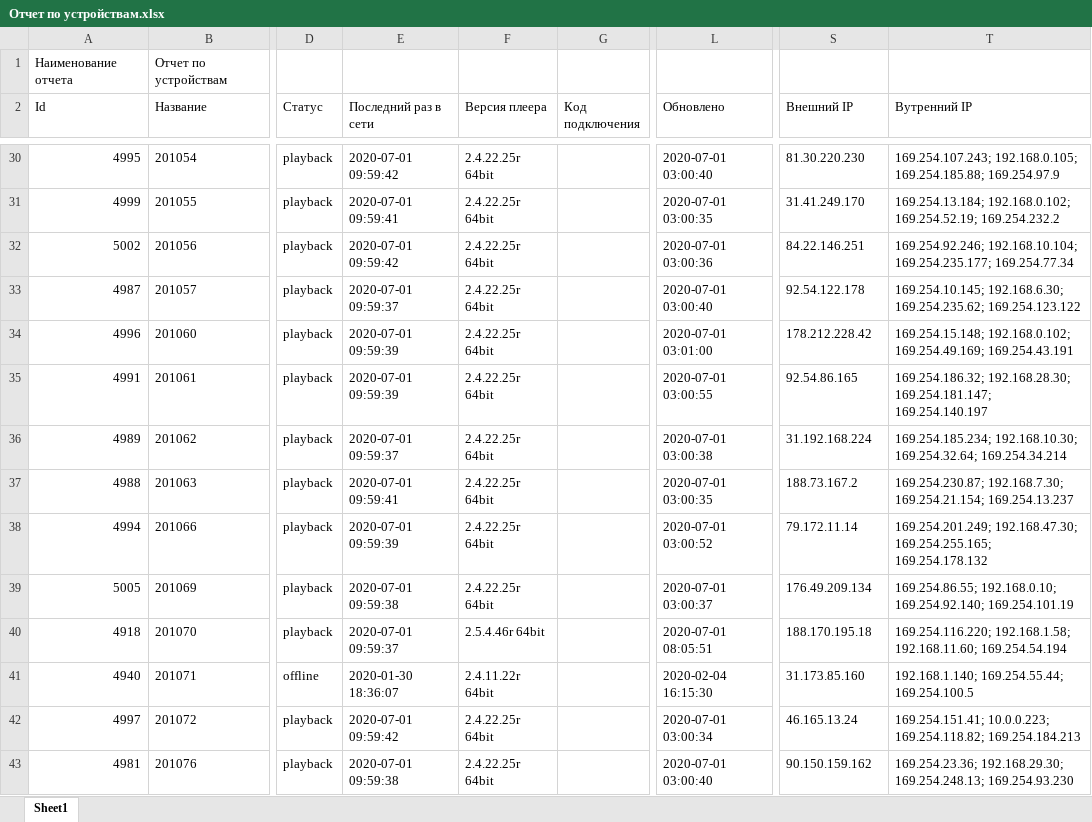
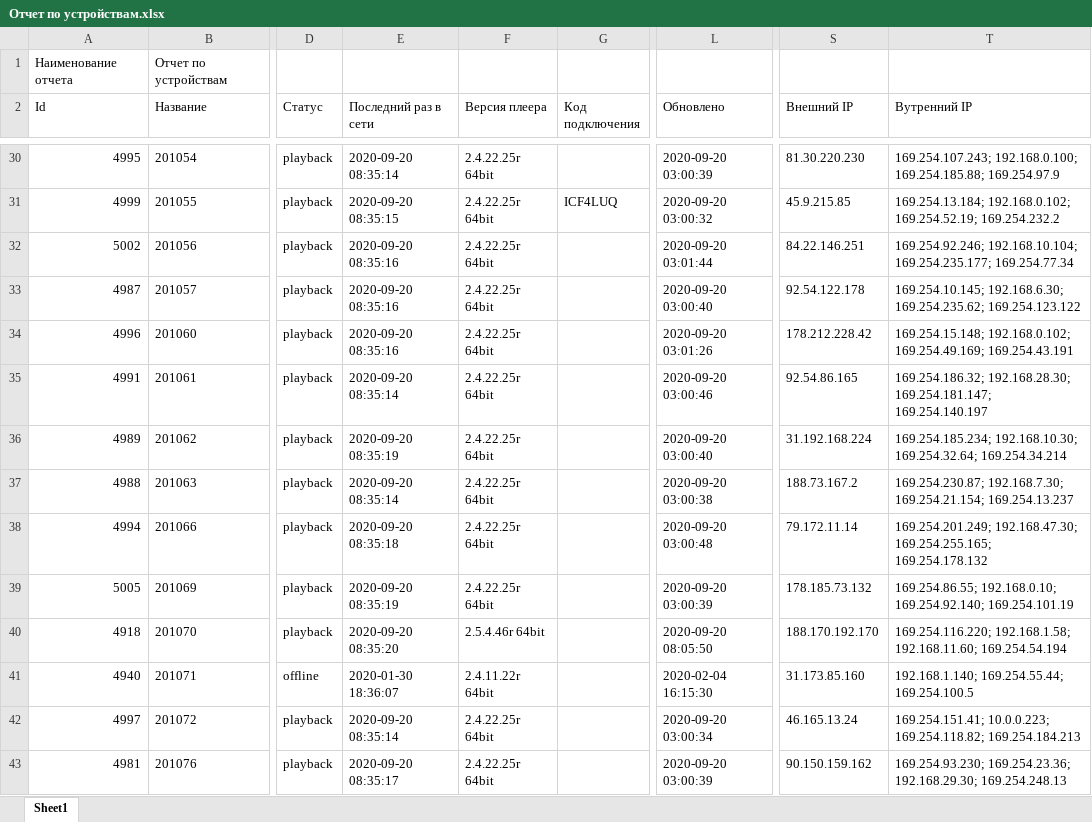
Before and after one commit to TimurL10/GetXmlProject, an Excel workbook: Reports/Отчет по устройствам.xlsx, sheet Sheet1, drawn as a sheet; only a part is shown, gaps mark what is left out; values as stored, in another font and other column widths than the file's, no borders; the diff covers the shown part only; the diff names each change by its address in the sheet, - before the commit and + after, or states it on an @@ line.

```diff
--- a/Reports/Отчет по устройствам.xlsx (sheet Sheet1)
+++ b/Reports/Отчет по устройствам.xlsx (sheet Sheet1)
-E30 (Последний раз в сети): 2020-07-01 09:59:42
+E30 (Последний раз в сети): 2020-09-20 08:35:14
-L30 (Обновлено): 2020-07-01 03:00:40
+L30 (Обновлено): 2020-09-20 03:00:39
-T30 (Вутренний IP): 169.254.107.243; 192.168.0.105; 169.254.185.88; 169.254.97.9
+T30 (Вутренний IP): 169.254.107.243; 192.168.0.100; 169.254.185.88; 169.254.97.9
-E31 (Последний раз в сети): 2020-07-01 09:59:41
+E31 (Последний раз в сети): 2020-09-20 08:35:15
-G31 (Код подключения): (empty)
+G31 (Код подключения): ICF4LUQ
-L31 (Обновлено): 2020-07-01 03:00:35
+L31 (Обновлено): 2020-09-20 03:00:32
-S31 (Внешний IP): 31.41.249.170
+S31 (Внешний IP): 45.9.215.85
-E32 (Последний раз в сети): 2020-07-01 09:59:42
+E32 (Последний раз в сети): 2020-09-20 08:35:16
-L32 (Обновлено): 2020-07-01 03:00:36
+L32 (Обновлено): 2020-09-20 03:01:44
-E33 (Последний раз в сети): 2020-07-01 09:59:37
+E33 (Последний раз в сети): 2020-09-20 08:35:16
-L33 (Обновлено): 2020-07-01 03:00:40
+L33 (Обновлено): 2020-09-20 03:00:40
-E34 (Последний раз в сети): 2020-07-01 09:59:39
+E34 (Последний раз в сети): 2020-09-20 08:35:16
-L34 (Обновлено): 2020-07-01 03:01:00
+L34 (Обновлено): 2020-09-20 03:01:26
-E35 (Последний раз в сети): 2020-07-01 09:59:39
+E35 (Последний раз в сети): 2020-09-20 08:35:14
-L35 (Обновлено): 2020-07-01 03:00:55
+L35 (Обновлено): 2020-09-20 03:00:46
-E36 (Последний раз в сети): 2020-07-01 09:59:37
+E36 (Последний раз в сети): 2020-09-20 08:35:19
-L36 (Обновлено): 2020-07-01 03:00:38
+L36 (Обновлено): 2020-09-20 03:00:40
-E37 (Последний раз в сети): 2020-07-01 09:59:41
+E37 (Последний раз в сети): 2020-09-20 08:35:14
-L37 (Обновлено): 2020-07-01 03:00:35
+L37 (Обновлено): 2020-09-20 03:00:38
-E38 (Последний раз в сети): 2020-07-01 09:59:39
+E38 (Последний раз в сети): 2020-09-20 08:35:18
-L38 (Обновлено): 2020-07-01 03:00:52
+L38 (Обновлено): 2020-09-20 03:00:48
-E39 (Последний раз в сети): 2020-07-01 09:59:38
+E39 (Последний раз в сети): 2020-09-20 08:35:19
-L39 (Обновлено): 2020-07-01 03:00:37
+L39 (Обновлено): 2020-09-20 03:00:39
-S39 (Внешний IP): 176.49.209.134
+S39 (Внешний IP): 178.185.73.132
-E40 (Последний раз в сети): 2020-07-01 09:59:37
+E40 (Последний раз в сети): 2020-09-20 08:35:20
-L40 (Обновлено): 2020-07-01 08:05:51
+L40 (Обновлено): 2020-09-20 08:05:50
-S40 (Внешний IP): 188.170.195.18
+S40 (Внешний IP): 188.170.192.170
-E42 (Последний раз в сети): 2020-07-01 09:59:42
+E42 (Последний раз в сети): 2020-09-20 08:35:14
-L42 (Обновлено): 2020-07-01 03:00:34
+L42 (Обновлено): 2020-09-20 03:00:34
-E43 (Последний раз в сети): 2020-07-01 09:59:38
+E43 (Последний раз в сети): 2020-09-20 08:35:17
-L43 (Обновлено): 2020-07-01 03:00:40
+L43 (Обновлено): 2020-09-20 03:00:39
-T43 (Вутренний IP): 169.254.23.36; 192.168.29.30; 169.254.248.13; 169.254.93.230
+T43 (Вутренний IP): 169.254.93.230; 169.254.23.36; 192.168.29.30; 169.254.248.13
```
Also changed, not shown: 782 edited cells elsewhere in this sheet, 8 other files.
